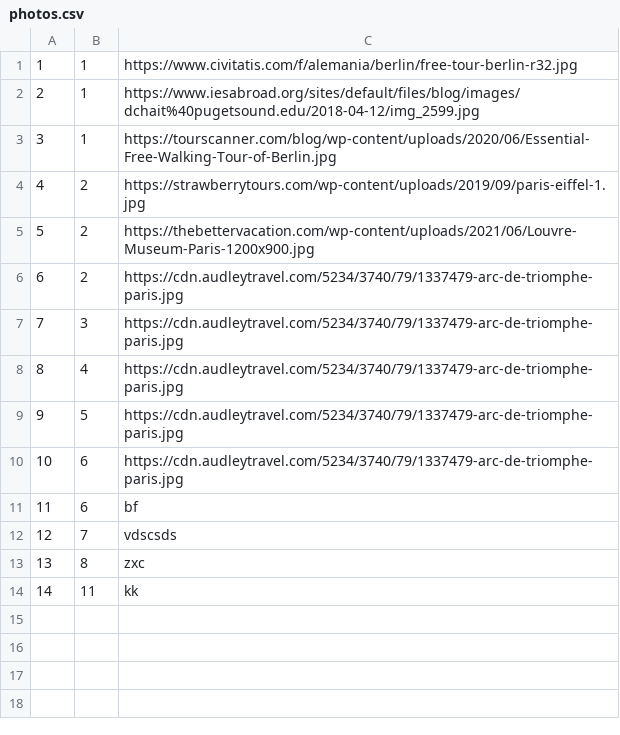
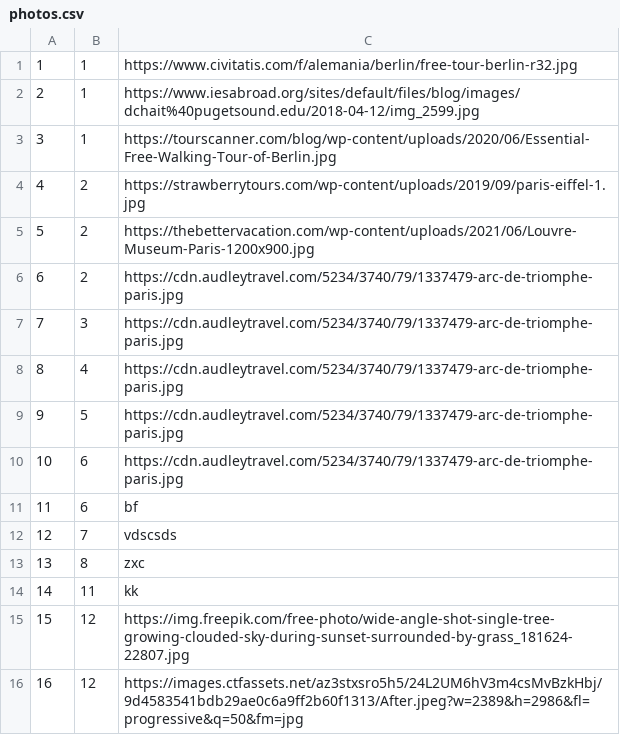
Before and after one commit to marko-nikolic01/travel-agency, a CSV file: TravelAgency/TravelAgency/Resources/Data/photos.csv, drawn as a sheet.

Commit message:
preview photos when creating tours

```diff
--- a/TravelAgency/TravelAgency/Resources/Data/photos.csv
+++ b/TravelAgency/TravelAgency/Resources/Data/photos.csv
@@ -14 +14,3 @@
 14|11|kk
+15|12|https://img.freepik.com/free-photo/wide-angle-shot-single-tree-growing-clouded-sky-during-sunset-surrounded-by-grass_181624-22807.jpg
+16|12|https://images.ctfassets.net/az3stxsro5h5/24L2UM6hV3m4csMvBzkHbj/9d4583541bdb29ae0c6a9ff2b60f1313/After.jpeg?w=2389&h=2986&fl=progressive&q=50&fm=jpg
```
Also changed, not shown: TravelAgency/TravelAgency/Resources/Data/keyPoints.csv, TravelAgency/TravelAgency/Resources/Data/tourOccurrences.csv, 7 other files.
